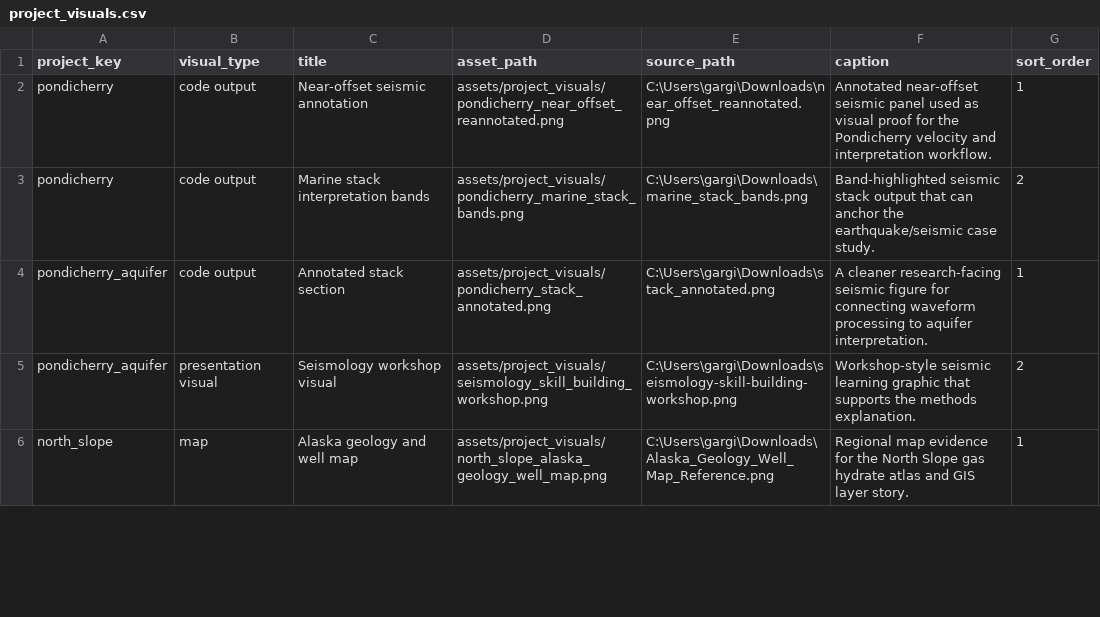
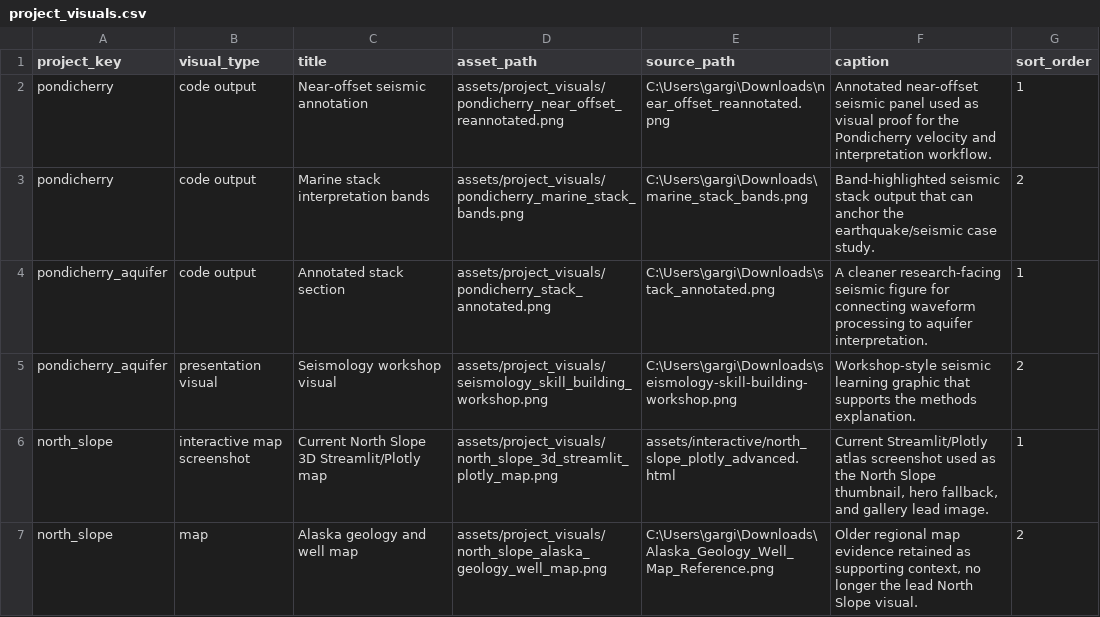
Before and after one commit to Rnanda442/ai-powerpoint-workflow-portfolio, a CSV file: data/project_visuals.csv, drawn as a sheet; only a part is shown; the diff covers the shown part only.

```diff
--- a/data/project_visuals.csv
+++ b/data/project_visuals.csv
@@ -5,2 +5,3 @@ pondicherry_aquifer,code output,Annotated stack section,assets/project_visuals/p
 pondicherry_aquifer,presentation visual,Seismology workshop visual,assets/project_visuals/seismology_skill_building_workshop.png,"C:\Users\gargi\Downloads\seismology-skill-building-workshop.png","Workshop-style seismic learning graphic that supports the methods explanation.",2
-north_slope,map,Alaska geology and well map,assets/project_visuals/north_slope_alaska_geology_well_map.png,"C:\Users\gargi\Downloads\Alaska_Geology_Well_Map_Reference.png","Regional map evidence for the North Slope gas hydrate atlas and GIS layer story.",1
+north_slope,interactive map screenshot,Current North Slope 3D Streamlit/Plotly map,assets/project_visuals/north_slope_3d_streamlit_plotly_map.png,assets/interactive/north_slope_plotly_advanced.html,"Current Streamlit/Plotly atlas screenshot used as the North Slope thumbnail, hero fallback, and gallery lead image.",1
+north_slope,map,Alaska geology and well map,assets/project_visuals/north_slope_alaska_geology_well_map.png,"C:\Users\gargi\Downloads\Alaska_Geology_Well_Map_Reference.png","Older regional map evidence retained as supporting context, no longer the lead North Slope visual.",2
```
Also changed, not shown: 1 added row and 1 edited cell elsewhere in this file, data/ml_future_roadmap.csv, 11 other files.
